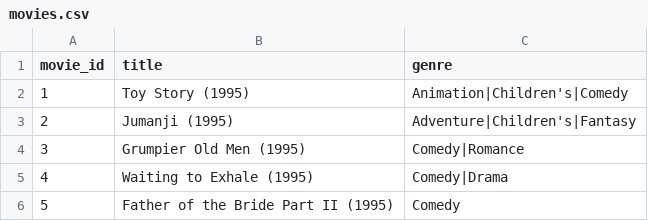
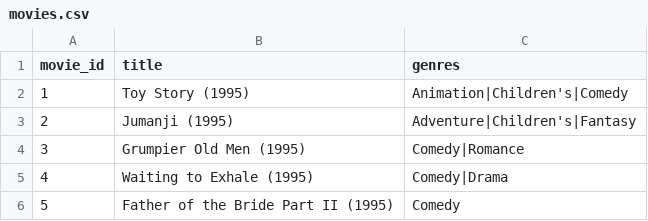
Before and after one commit to Grant-Stoehr/FINALAppliedMachineLearning, a CSV file: movies.csv, drawn as a sheet; only a part is shown.

```diff
--- a/movies.csv
+++ b/movies.csv
@@ -1,2 +1,2 @@
-movie_id,title,genre
+movie_id,title,genres
 1,Toy Story (1995),Animation|Children's|Comedy
```
Also changed, not shown: 6 other files.
